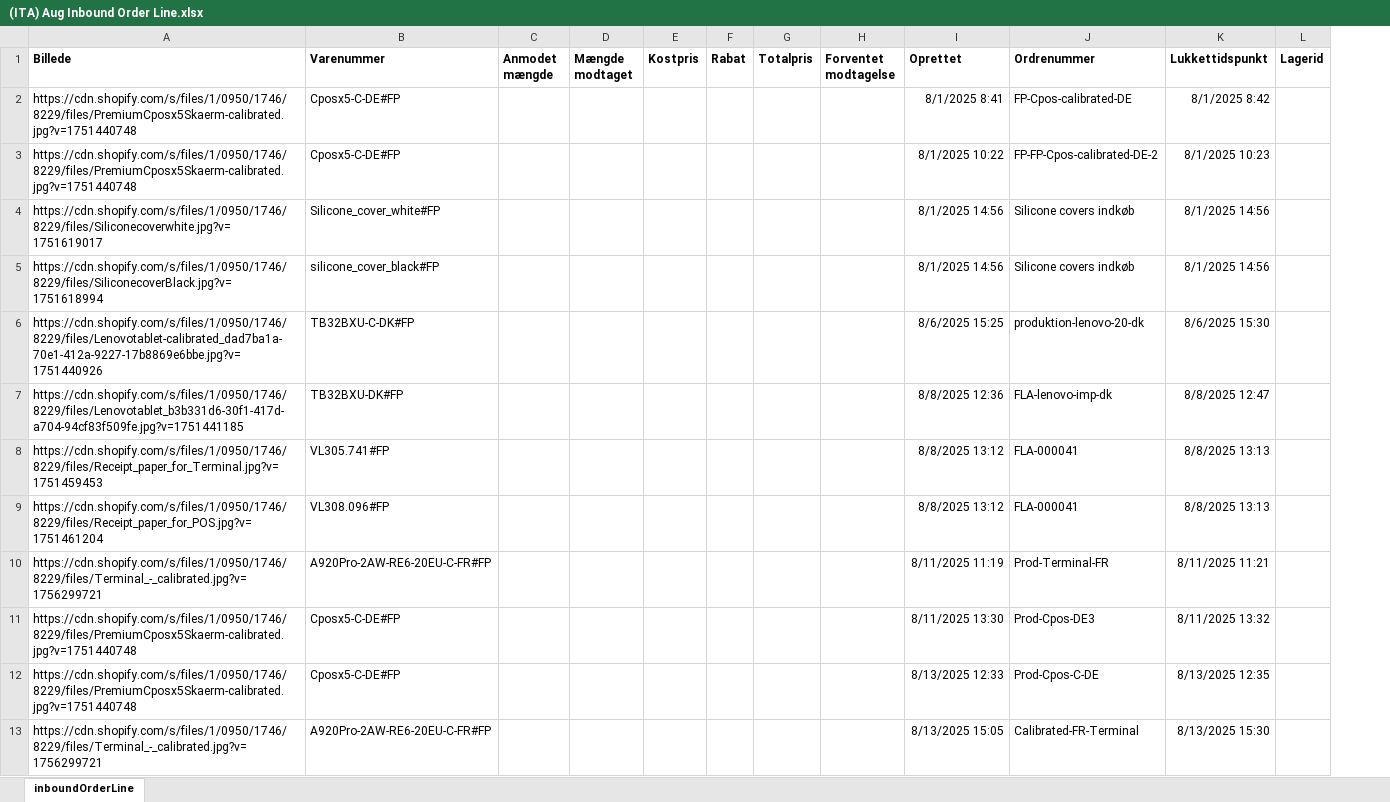
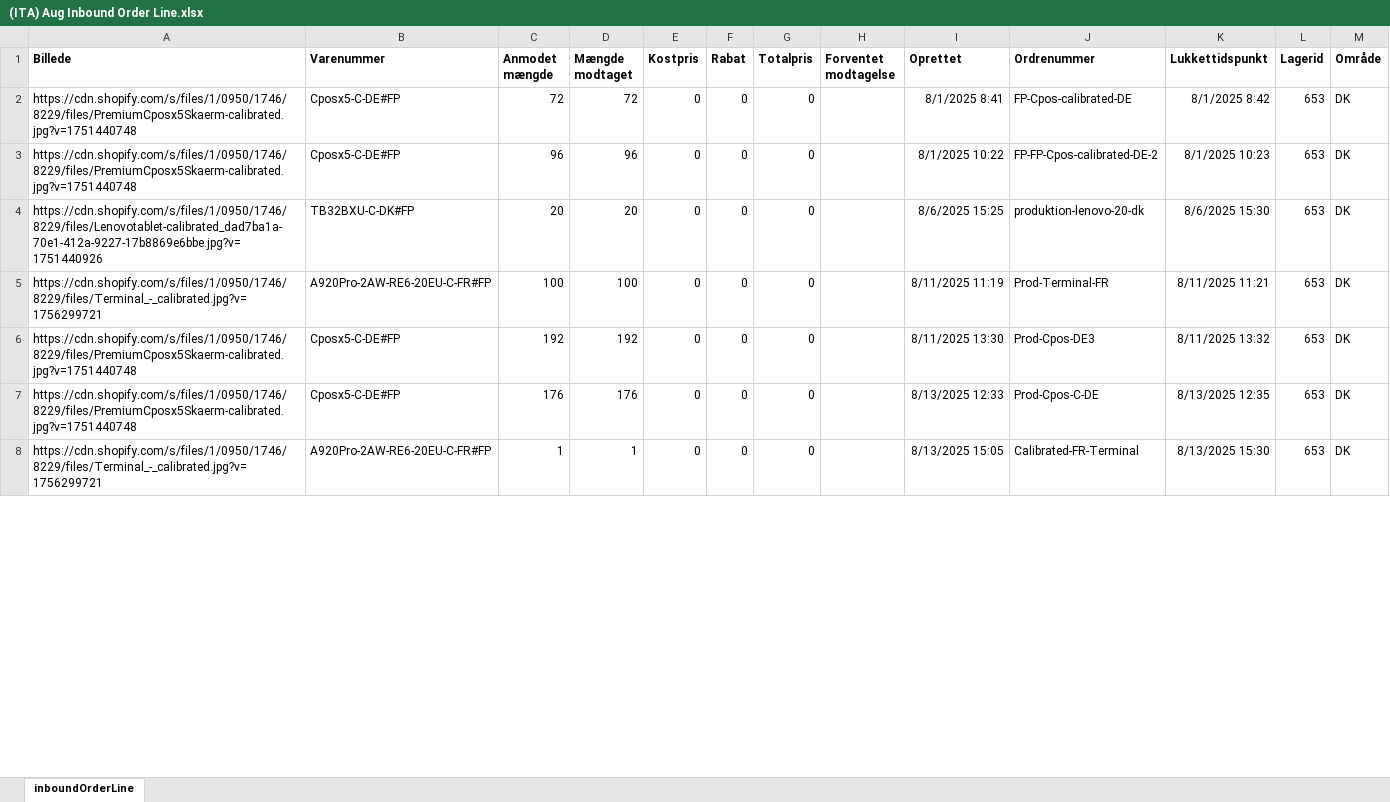
Before and after one commit to wdarwin98/-Ita-Data_Cleanup, an Excel workbook: (ITA) Aug Inbound Order Line.xlsx, sheet inboundOrderLine, drawn as a sheet; only a part is shown; values as stored, in another font and other column widths than the file's, no borders; removed rows and columns are numbered as before the commit, all else as after; the diff covers the shown part only; the diff names each change by its address in the sheet, - before the commit and + after, or states it on an @@ line.

```diff
--- a/(ITA) Aug Inbound Order Line.xlsx (sheet inboundOrderLine)
+++ b/(ITA) Aug Inbound Order Line.xlsx (sheet inboundOrderLine)
+column M (Område), rows 2-8: all DK
-C2 (Anmodet mængde): (empty)
+C2 (Anmodet mængde): 72
-D2 (Mængde modtaget): (empty)
+D2 (Mængde modtaget): 72
-E2:E3 (Kostpris): (empty)
+E2:E3 (Kostpris): 0
-F2:F3 (Rabat): (empty)
+F2:F3 (Rabat): 0
-G2:G3 (Totalpris): (empty)
+G2:G3 (Totalpris): 0
-L2:L3 (Lagerid): (empty)
+L2:L3 (Lagerid): 653
-C3 (Anmodet mængde): (empty)
+C3 (Anmodet mængde): 96
-D3 (Mængde modtaget): (empty)
+D3 (Mængde modtaget): 96
-row 4: https://cdn.shopify.com/s/files/1/0950/1746/8229/files/Siliconecoverwhite.jpg?v=1751619017 | Silicone_cover_white#FP |  |  |  |  |  |  | 8/1/2025 14:56 | Silicone covers indkøb | 8/1/2025 14:56
-row 5: https://cdn.shopify.com/s/files/1/0950/1746/8229/files/SiliconecoverBlack.jpg?v=1751618994 | silicone_cover_black#FP |  |  |  |  |  |  | 8/1/2025 14:56 | Silicone covers indkøb | 8/1/2025 14:56
-C4 (Anmodet mængde): (empty)
+C4 (Anmodet mængde): 20
-D4 (Mængde modtaget): (empty)
+D4 (Mængde modtaget): 20
-E4 (Kostpris): (empty)
+E4 (Kostpris): 0
-F4 (Rabat): (empty)
+F4 (Rabat): 0
-G4 (Totalpris): (empty)
+G4 (Totalpris): 0
-L4 (Lagerid): (empty)
+L4 (Lagerid): 653
-row 7: https://cdn.shopify.com/s/files/1/0950/1746/8229/files/Lenovotablet_b3b331d6-30f1-417d-a704-94cf83f509fe.jpg?v=1751441185 | TB32BXU-DK#FP |  |  |  |  |  |  | 8/8/2025 12:36 | FLA-lenovo-imp-dk | 8/8/2025 12:47
-row 8: https://cdn.shopify.com/s/files/1/0950/1746/8229/files/Receipt_paper_for_Terminal.jpg?v=1751459453 | VL305.741#FP |  |  |  |  |  |  | 8/8/2025 13:12 | FLA-000041 | 8/8/2025 13:13
-row 9: https://cdn.shopify.com/s/files/1/0950/1746/8229/files/Receipt_paper_for_POS.jpg?v=1751461204 | VL308.096#FP |  |  |  |  |  |  | 8/8/2025 13:12 | FLA-000041 | 8/8/2025 13:13
-C5 (Anmodet mængde): (empty)
+C5 (Anmodet mængde): 100
-D5 (Mængde modtaget): (empty)
+D5 (Mængde modtaget): 100
-E5:E8 (Kostpris): (empty)
+E5:E8 (Kostpris): 0
-F5:F8 (Rabat): (empty)
+F5:F8 (Rabat): 0
-G5:G8 (Totalpris): (empty)
+G5:G8 (Totalpris): 0
-L5:L8 (Lagerid): (empty)
+L5:L8 (Lagerid): 653
-C6 (Anmodet mængde): (empty)
+C6 (Anmodet mængde): 192
-D6 (Mængde modtaget): (empty)
+D6 (Mængde modtaget): 192
-C7 (Anmodet mængde): (empty)
+C7 (Anmodet mængde): 176
-D7 (Mængde modtaget): (empty)
+D7 (Mængde modtaget): 176
-C8 (Anmodet mængde): (empty)
+C8 (Anmodet mængde): 1
-D8 (Mængde modtaget): (empty)
+D8 (Mængde modtaget): 1
```
Also changed, not shown: 11 added rows, 6 removed rows and 156 edited cells elsewhere in this sheet, (ITA) Aug Inbound from Production.xlsx, (ITA) Aug Inventory Skanderborg Flensborg.xlsx, 10 other files.
